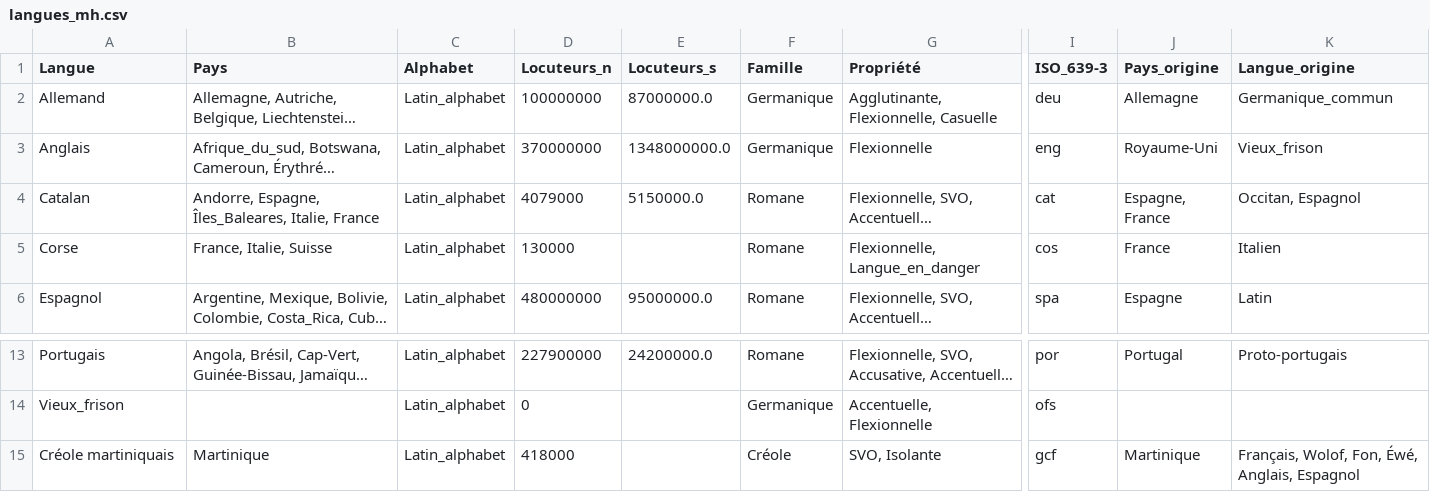
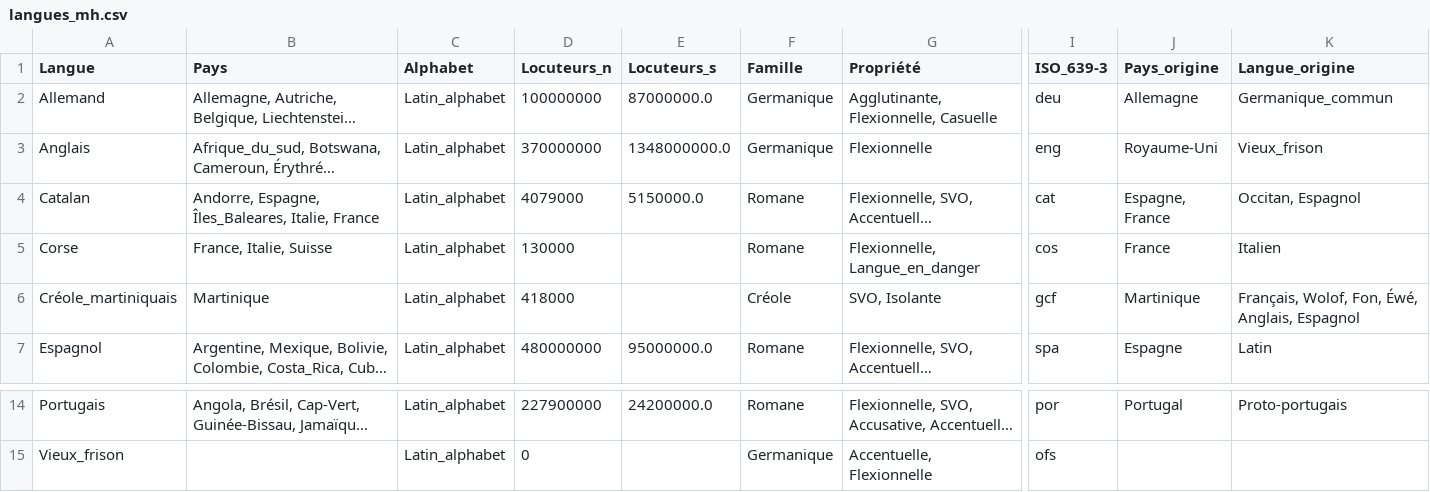
Before and after one commit to Marceau-h/ontologie-s8, a CSV file: CSVS/langues_mh.csv, drawn as a sheet; only a part is shown, gaps mark what is left out; long unchanged cells end in …; removed rows and columns are numbered as before the commit, all else as after; rows hold the shown columns only; the diff names each change by its address in the sheet, - before the commit and + after, or states it on an @@ line.

```diff
--- a/CSVS/langues_mh.csv
+++ b/CSVS/langues_mh.csv
+row 6: Créole_martiniquais | Martinique | Latin_alphabet | 418000 |  | Créole | SVO, Isolante | gcf | Martinique | Français, Wolof, Fon, Éwé, Anglais, Espagnol
-row 15: Créole martiniquais | Martinique | Latin_alphabet | 418000 |  | Créole | SVO, Isolante | gcf | Martinique | Français, Wolof, Fon, Éwé, Anglais, Espagnol
```
Also changed, not shown: CSVS/pays.csv, 4 other files.
